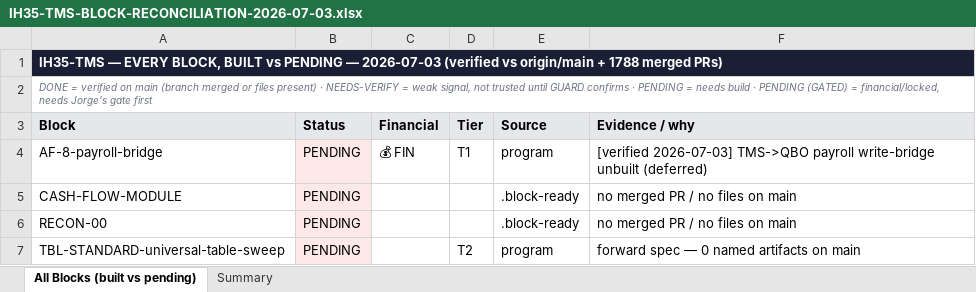
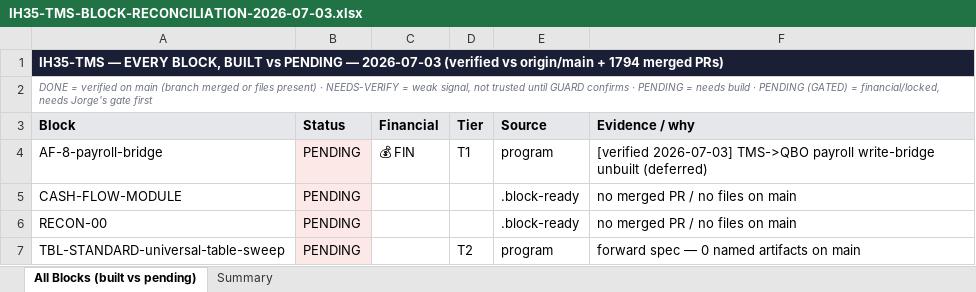
Before and after one commit to tioperfumes07/IH35-TMS, an Excel workbook: docs/trackers/exports/IH35-TMS-BLOCK-RECONCILIATION-2026-07-03.xlsx, sheet All Blocks (built vs pending), drawn as a sheet; only a part is shown; values as stored, in another font and other column widths than the file's, no borders; the diff names each change by its address in the sheet, - before the commit and + after, or states it on an @@ line.

```diff
--- a/docs/trackers/exports/IH35-TMS-BLOCK-RECONCILIATION-2026-07-03.xlsx (sheet All Blocks (built vs pending))
+++ b/docs/trackers/exports/IH35-TMS-BLOCK-RECONCILIATION-2026-07-03.xlsx (sheet All Blocks (built vs pending))
-A1 (Block): …origin/main + 1788 merged PRs)
+A1 (Block): …origin/main + 1794 merged PRs)
```
Also changed, not shown: sheet Summary, 2 other files.
